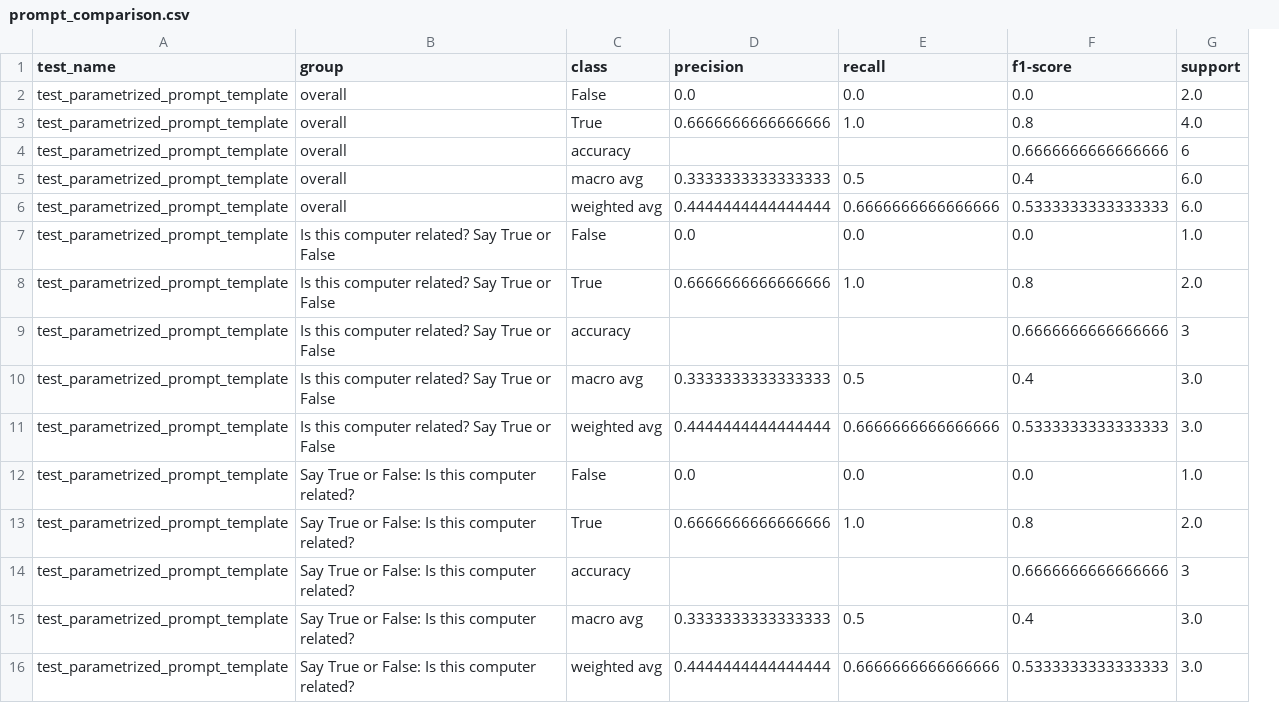
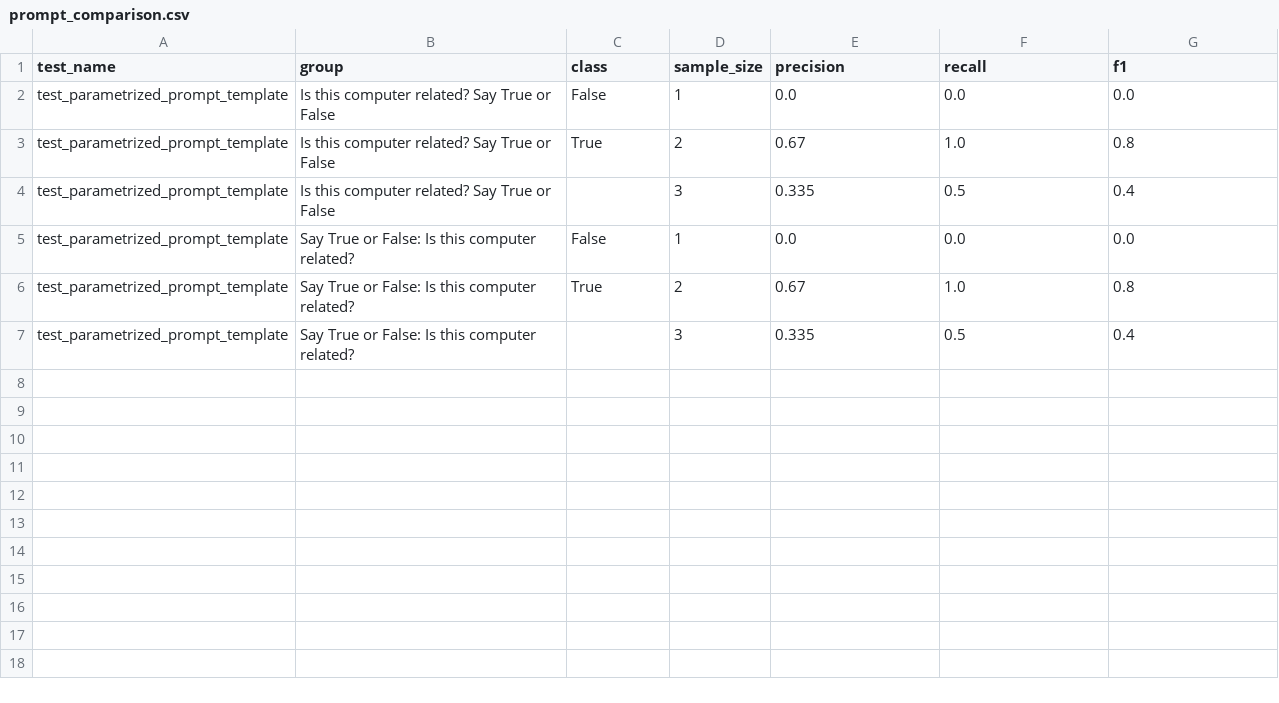
Before and after one commit to kevinschaul/pytest-llmeval, a CSV file: examples/output/prompt_comparison.csv, drawn as a sheet; removed rows and columns are numbered as before the commit, all else as after; the diff names each change by its address in the sheet, - before the commit and + after, or states it on an @@ line.

Commit message:
chore: change output formats, get grouping to work

```diff
--- a/examples/output/prompt_comparison.csv
+++ b/examples/output/prompt_comparison.csv
+column D (sample_size), rows 2-7: 1 | 2 | 3 | 1 | 2 | 3
-column G (support), rows 7-8: 1.0 | 2.0; row 10: 3.0; rows 12-13: 1.0 | 2.0; row 15: 3.0
-G1: f1-score
+G1: f1
-row 2: test_parametrized_prompt_template | overall | False | 0.0 | 0.0 | 0.0 | 2.0
-row 3: test_parametrized_prompt_template | overall | True | 0.6666666666666666 | 1.0 | 0.8 | 4.0
-row 4: test_parametrized_prompt_template | overall | accuracy |  |  | 0.6666666666666666 | 6
-row 5: test_parametrized_prompt_template | overall | macro avg | 0.3333333333333333 | 0.5 | 0.4 | 6.0
-row 6: test_parametrized_prompt_template | overall | weighted avg | 0.4444444444444444 | 0.6666666666666666 | 0.5333333333333333 | 6.0
-E3 (precision): 0.6666666666666666
+E3 (precision): 0.67
-row 9: test_parametrized_prompt_template | Is this computer related? Say True or False | accuracy |  |  | 0.6666666666666666 | 3
-C4 (class): macro avg
+C4 (class): (empty)
-E4 (precision): 0.3333333333333333
+E4 (precision): 0.335
-row 11: test_parametrized_prompt_template | Is this computer related? Say True or False | weighted avg | 0.4444444444444444 | 0.6666666666666666 | 0.5333333333333333 | 3.0
-E6 (precision): 0.6666666666666666
+E6 (precision): 0.67
-row 14: test_parametrized_prompt_template | Say True or False: Is this computer related? | accuracy |  |  | 0.6666666666666666 | 3
-C7 (class): macro avg
+C7 (class): (empty)
-E7 (precision): 0.3333333333333333
+E7 (precision): 0.335
-row 16: test_parametrized_prompt_template | Say True or False: Is this computer related? | weighted avg | 0.4444444444444444 | 0.6666666666666666 | 0.5333333333333333 | 3.0
```
Also changed, not shown: examples/output/test_save_to_file.csv, 5 other files.
